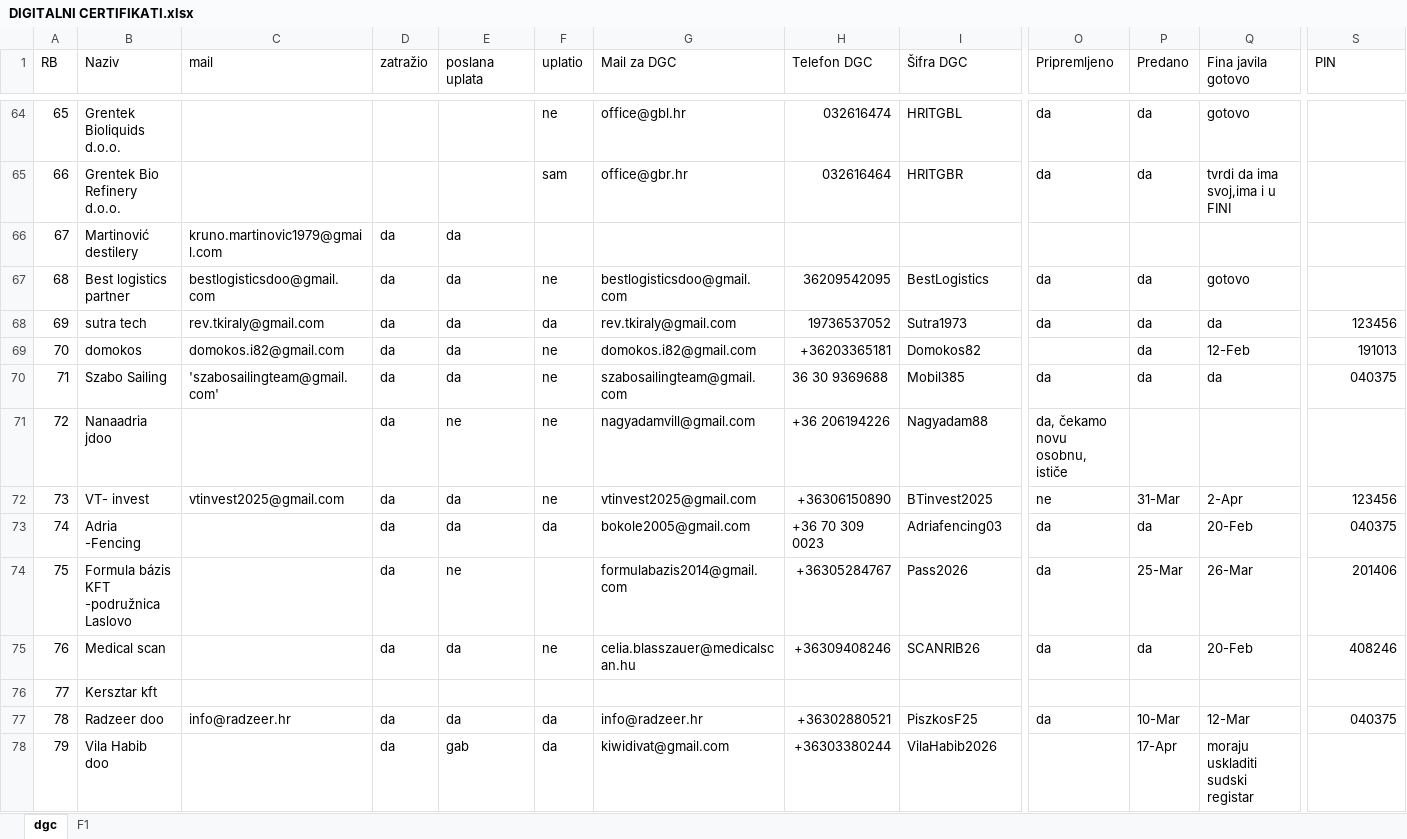
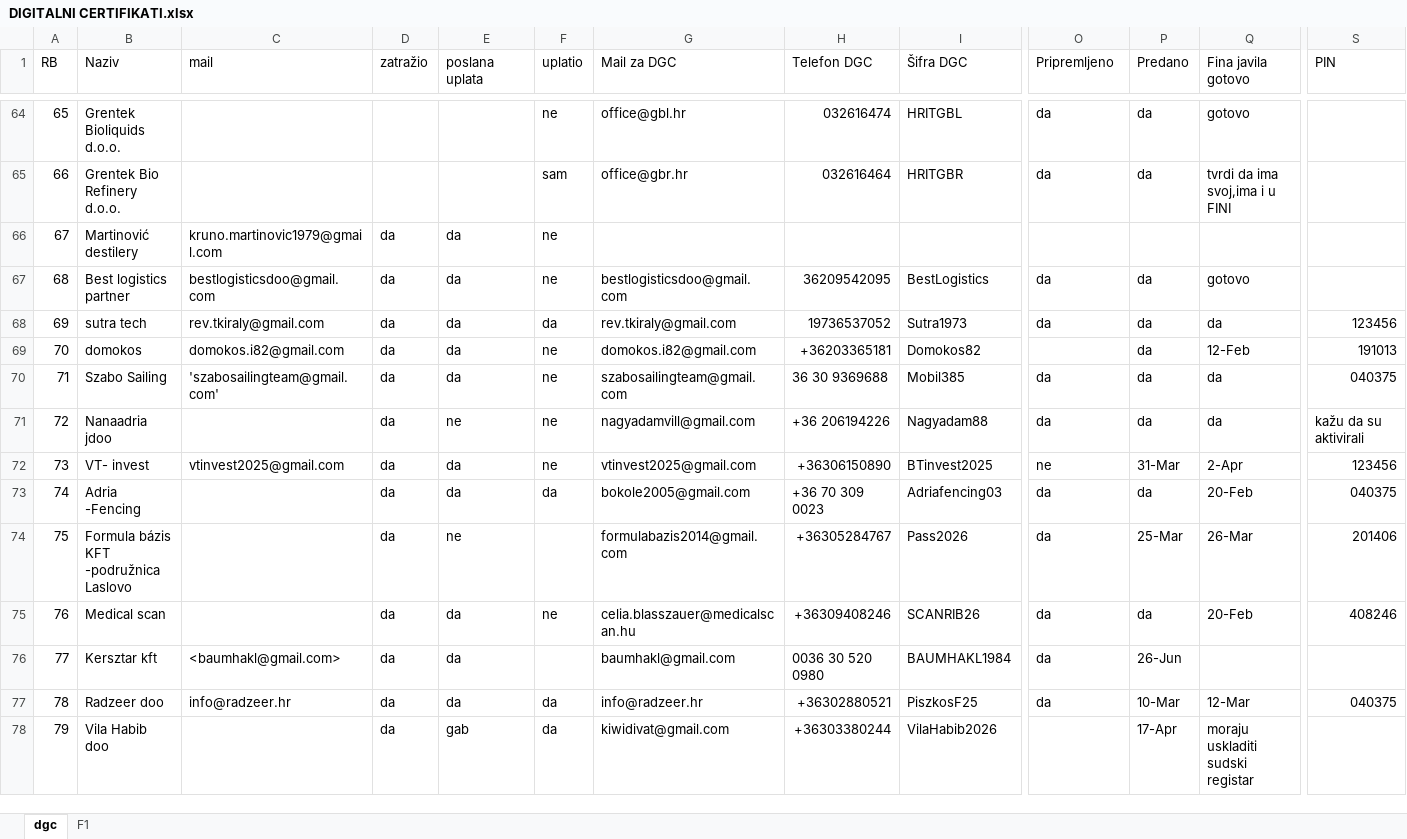
Before and after one commit to BetonOS4633/KalkulacijeGradjevina, an Excel workbook: Ostalo/DIGITALNI CERTIFIKATI.xlsx, sheet dgc, drawn as a sheet; only a part is shown, gaps mark what is left out; values as stored, in another font and other column widths than the file's, no cell formats; table styles not drawn; the diff covers the shown part only; the diff names each change by its address in the sheet, - before the commit and + after, or states it on an @@ line.

```diff
--- a/Ostalo/DIGITALNI CERTIFIKATI.xlsx (sheet dgc)
+++ b/Ostalo/DIGITALNI CERTIFIKATI.xlsx (sheet dgc)
-F66 (uplatio): (empty)
+F66 (uplatio): ne
-O71 (Pripremljeno): da, čekamo novu osobnu, ističe
+O71 (Pripremljeno): da
-P71 (Predano): (empty)
+P71 (Predano): da
-Q71 (Fina javila gotovo): (empty)
+Q71 (Fina javila gotovo): da
-S71 (PIN): (empty)
+S71 (PIN): kažu da su aktivirali
-C76 (mail): (empty)
+C76 (mail): <baumhakl@gmail.com>
-D76 (zatražio): (empty)
+D76 (zatražio): da
-E76 (poslana uplata): (empty)
+E76 (poslana uplata): da
-G76 (Mail za DGC): (empty)
+G76 (Mail za DGC): baumhakl@gmail.com
-H76 (Telefon DGC): (empty)
+H76 (Telefon DGC): 0036 30 520 0980
-I76 (Šifra DGC): (empty)
+I76 (Šifra DGC): BAUMHAKL1984
-O76 (Pripremljeno): (empty)
+O76 (Pripremljeno): da
-P76 (Predano): (empty)
+P76 (Predano): 26-Jun
```
Also changed, not shown: 6 added rows and 7 edited cells elsewhere in this sheet, sheet F1, cell formats, Ostalo/PRODAJNI_CENTRI_2026.xlsx, 1 other file.
